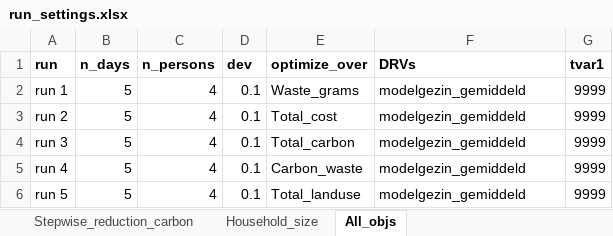
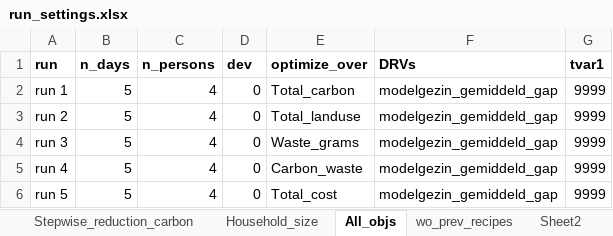
Before and after one commit to Maikevr/mpm, an Excel workbook: run_settings.xlsx, sheet All_objs, drawn as a sheet; values as stored, in another font and other column widths than the file's, no borders; the diff names each change by its address in the sheet, - before the commit and + after, or states it on an @@ line.

```diff
--- a/run_settings.xlsx (sheet All_objs)
+++ b/run_settings.xlsx (sheet All_objs)
+sheet tab: wo_prev_recipes
+sheet tab: Sheet2
-D2:D6 (dev): 0.1
+D2:D6 (dev): 0
-E2 (optimize_over): Waste_grams
+E2 (optimize_over): Total_carbon
-F2:F6 (DRVs): modelgezin_gemiddeld
+F2:F6 (DRVs): modelgezin_gemiddeld_gap
-E3 (optimize_over): Total_cost
+E3 (optimize_over): Total_landuse
-E4 (optimize_over): Total_carbon
+E4 (optimize_over): Waste_grams
-E6 (optimize_over): Total_landuse
+E6 (optimize_over): Total_cost
```
Also changed, not shown: sheet Stepwise_reduction_waste, sheet Stepwise_reduction_carbon, sheet Sheet1, formulas that keep their value, 8 other files.
